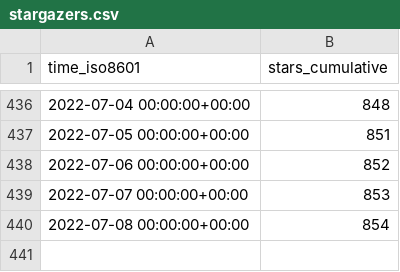
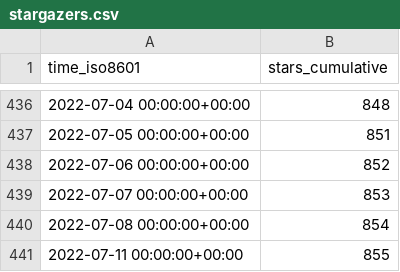
Before and after one commit to thesixnetwork/cli, a CSV file: ignite/cli/ghrs-data/stargazers.csv, drawn as a sheet; only a part is shown, gaps mark what is left out; the diff names each change by its address in the sheet, - before the commit and + after, or states it on an @@ line.

```diff
--- a/ignite/cli/ghrs-data/stargazers.csv
+++ b/ignite/cli/ghrs-data/stargazers.csv
+row 441: 2022-07-11 00:00:00+00:00 | 855
```
